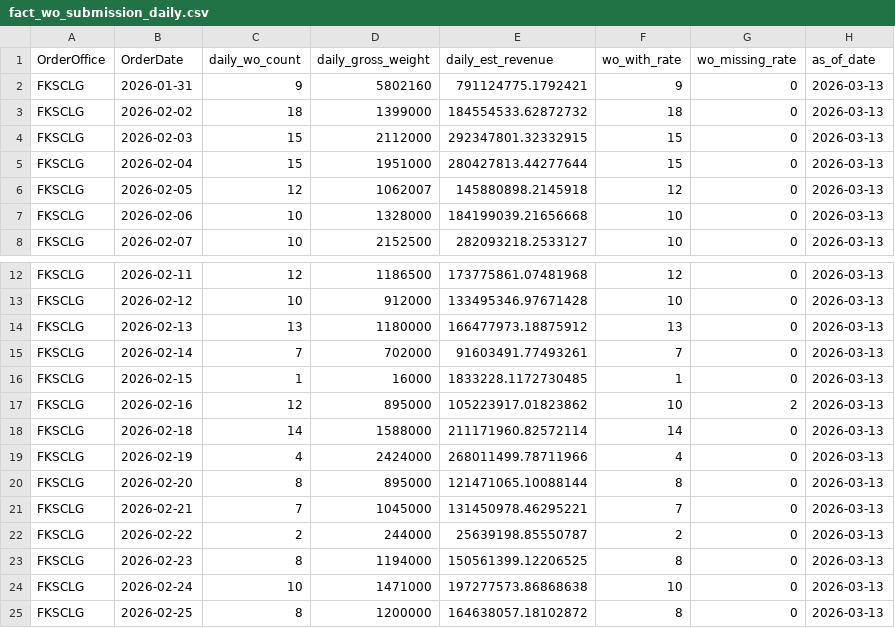
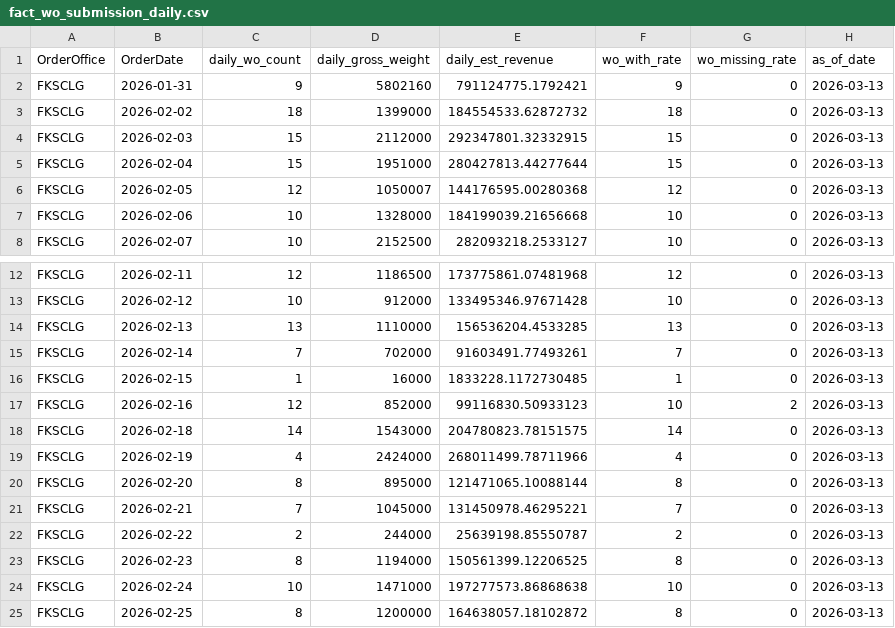
Before and after one commit to romanusdd-spec/ftu-visibility-app, a CSV file: data/commercial/fact_wo_submission_daily.csv, drawn as a sheet; only a part is shown, gaps mark what is left out.

```diff
--- a/data/commercial/fact_wo_submission_daily.csv
+++ b/data/commercial/fact_wo_submission_daily.csv
@@ -5,3 +5,3 @@ FKSCLG,2026-02-03,15,2112000,292347801.32332915,15,0,2026-03-13
 FKSCLG,2026-02-04,15,1951000,280427813.44277644,15,0,2026-03-13
-FKSCLG,2026-02-05,12,1062007,145880898.2145918,12,0,2026-03-13
+FKSCLG,2026-02-05,12,1050007,144176595.00280368,12,0,2026-03-13
 FKSCLG,2026-02-06,10,1328000,184199039.21656668,10,0,2026-03-13
@@ -13,7 +13,7 @@ FKSCLG,2026-02-11,12,1186500,173775861.07481968,12,0,2026-03-13
 FKSCLG,2026-02-12,10,912000,133495346.97671428,10,0,2026-03-13
-FKSCLG,2026-02-13,13,1180000,166477973.18875912,13,0,2026-03-13
+FKSCLG,2026-02-13,13,1110000,156536204.4533285,13,0,2026-03-13
 FKSCLG,2026-02-14,7,702000,91603491.77493261,7,0,2026-03-13
 FKSCLG,2026-02-15,1,16000,1833228.1172730485,1,0,2026-03-13
-FKSCLG,2026-02-16,12,895000,105223917.01823862,10,2,2026-03-13
-FKSCLG,2026-02-18,14,1588000,211171960.82572114,14,0,2026-03-13
+FKSCLG,2026-02-16,12,852000,99116830.50933123,10,2,2026-03-13
+FKSCLG,2026-02-18,14,1543000,204780823.78151575,14,0,2026-03-13
 FKSCLG,2026-02-19,4,2424000,268011499.78711966,4,0,2026-03-13
```
Also changed, not shown: bundle_manifest.csv, data/commercial/fact_wo_submission_detail.csv, 6 other files.
